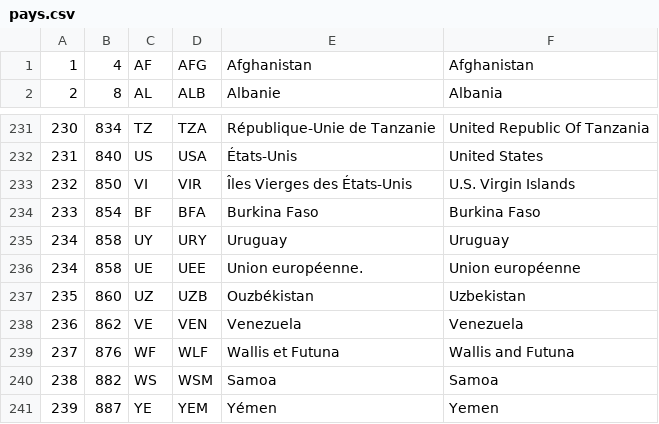
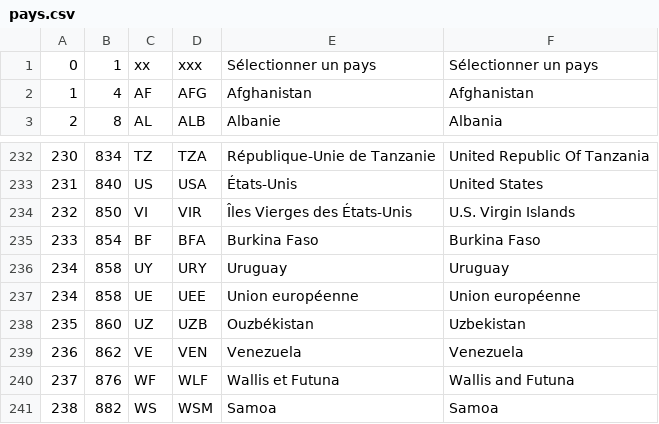
Before and after one commit to Superchick-87/Agenda-So-Eco, a CSV file: datas/pays.csv, drawn as a sheet; only a part is shown, gaps mark what is left out; the shorter side is filled out with more unchanged rows.

```diff
--- a/datas/pays.csv
+++ b/datas/pays.csv
@@ -1 +1,2 @@
+0,1,xx,xxx,Sélectionner un pays,Sélectionner un pays
 1,4,AF,AFG,Afghanistan,Afghanistan
@@ -235,3 +236,3 @@
 234,858,UY,URY,Uruguay,Uruguay
-234,858,UE,UEE,Union européenne.,Union européenne
+234,858,UE,UEE,Union européenne,Union européenne
 235,860,UZ,UZB,Ouzbékistan,Uzbekistan
```
Also changed, not shown: datas/2024-03-03_datas.csv, 4 other files.
